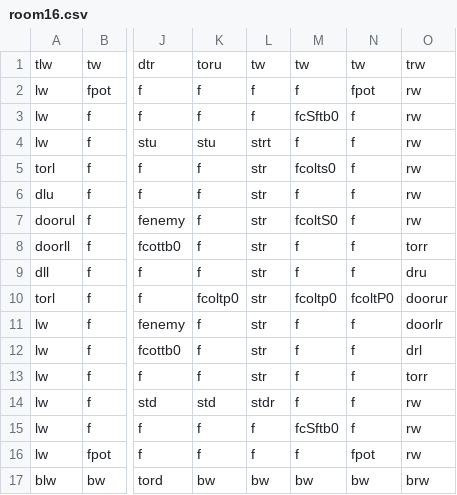
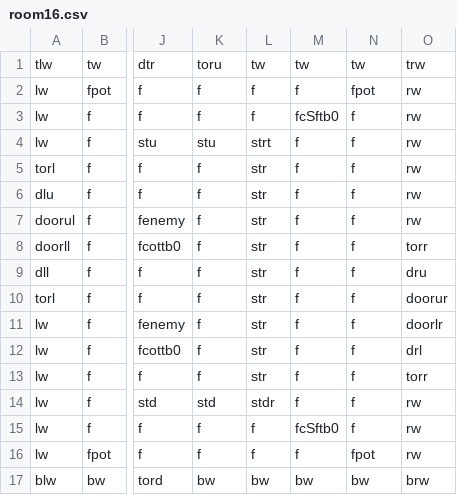
Before and after one commit to DylanSponder/Dungeon-Crawler, a CSV file: assets/Rooms/room16.csv, drawn as a sheet; only a part is shown, gaps mark what is left out; the diff names each change by its address in the sheet, - before the commit and + after, or states it on an @@ line.

```diff
--- a/assets/Rooms/room16.csv
+++ b/assets/Rooms/room16.csv
-M5: fcolts0
+M5: f
-M7: fcoltS0
+M7: f
-K10: fcoltp0
+K10: f
-M10: fcoltp0
+M10: f
-N10: fcoltP0
+N10: f
```
Also changed, not shown: assets/Rooms/room0.csv, 21 other files.
